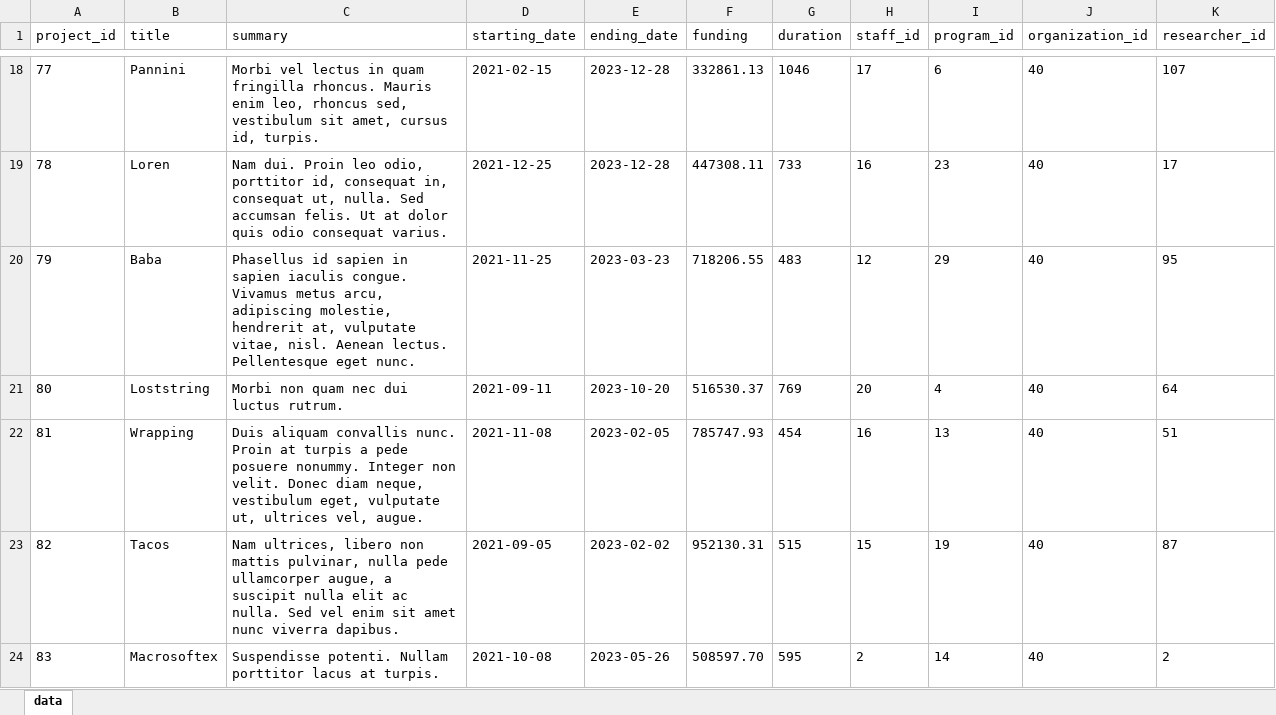
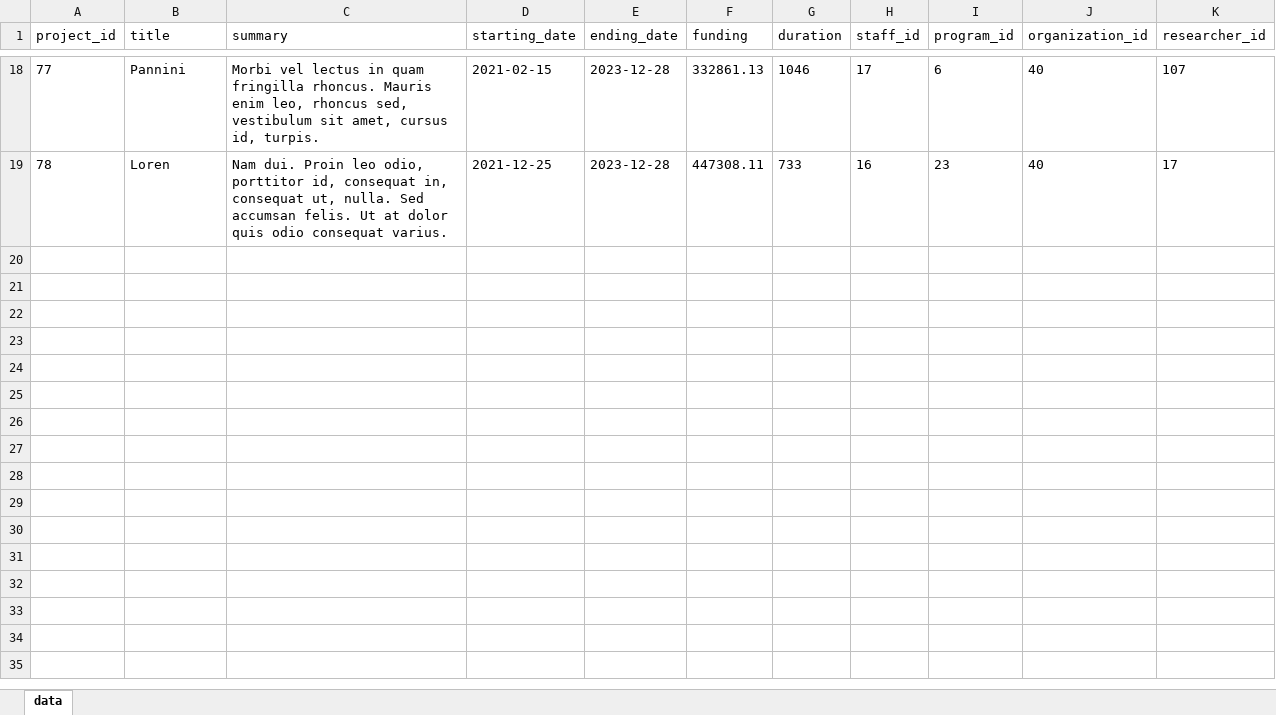
Before and after one commit to sergiosb96/DB_Project_ELIDEK_2022, an Excel workbook: Mock_Data/Projects_extras.xlsx, sheet data, drawn as a sheet; only a part is shown, gaps mark what is left out; values as stored, in another font and other column widths than the file's, no borders; the diff names each change by its address in the sheet, - before the commit and + after, or states it on an @@ line.

```diff
--- a/Mock_Data/Projects_extras.xlsx (sheet data)
+++ b/Mock_Data/Projects_extras.xlsx (sheet data)
-row 20: 79 | Baba | Phasellus id sapien in sapien iaculis congue. Vivamus metus arcu, adipiscing molestie, hendrerit at, vulputate vitae, nisl. Aenean lectus. Pellentesque eget nunc. | 2021-11-25 | 2023-03-23 | 718206.55 | 483 | 12 | 29 | 40 | 95
-row 21: 80 | Loststring | Morbi non quam nec dui luctus rutrum. | 2021-09-11 | 2023-10-20 | 516530.37 | 769 | 20 | 4 | 40 | 64
-row 22: 81 | Wrapping | Duis aliquam convallis nunc. Proin at turpis a pede posuere nonummy. Integer non velit. Donec diam neque, vestibulum eget, vulputate ut, ultrices vel, augue. | 2021-11-08 | 2023-02-05 | 785747.93 | 454 | 16 | 13 | 40 | 51
-row 23: 82 | Tacos | Nam ultrices, libero non mattis pulvinar, nulla pede ullamcorper augue, a suscipit nulla elit ac nulla. Sed vel enim sit amet nunc viverra dapibus. | 2021-09-05 | 2023-02-02 | 952130.31 | 515 | 15 | 19 | 40 | 87
-row 24: 83 | Macrosoftex | Suspendisse potenti. Nullam porttitor lacus at turpis. | 2021-10-08 | 2023-05-26 | 508597.70 | 595 | 2 | 14 | 40 | 2
```
Also changed, not shown: Mock_Data/Working_extras.xlsx, 5 other files.
